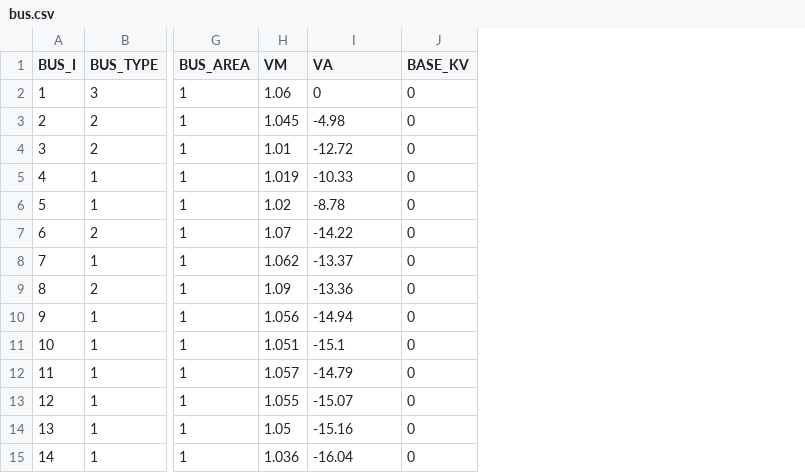
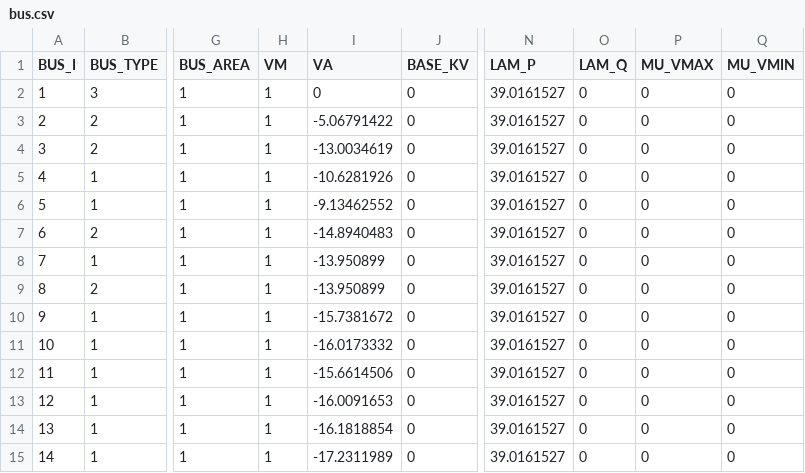
Before and after one commit to casecsv/ieee14, a CSV file: bus.csv, drawn as a sheet; only a part is shown, gaps mark what is left out; the diff names each change by its address in the sheet, - before the commit and + after, or states it on an @@ line.

```diff
--- a/bus.csv
+++ b/bus.csv
+column N (LAM_P), rows 2-15: all 39.0161527
+column O (LAM_Q), rows 2-15: all 0
+column P (MU_VMAX), rows 2-15: all 0
+column Q (MU_VMIN), rows 2-15: all 0
-H2 (VM): 1.06
+H2 (VM): 1
-H3 (VM): 1.045
+H3 (VM): 1
-I3 (VA): -4.98
+I3 (VA): -5.06791422
-H4 (VM): 1.01
+H4 (VM): 1
-I4 (VA): -12.72
+I4 (VA): -13.0034619
-H5 (VM): 1.019
+H5 (VM): 1
-I5 (VA): -10.33
+I5 (VA): -10.6281926
-H6 (VM): 1.02
+H6 (VM): 1
-I6 (VA): -8.78
+I6 (VA): -9.13462552
-H7 (VM): 1.07
+H7 (VM): 1
-I7 (VA): -14.22
+I7 (VA): -14.8940483
-H8 (VM): 1.062
+H8 (VM): 1
-I8 (VA): -13.37
+I8 (VA): -13.950899
-H9 (VM): 1.09
+H9 (VM): 1
-I9 (VA): -13.36
+I9 (VA): -13.950899
-H10 (VM): 1.056
+H10 (VM): 1
-I10 (VA): -14.94
+I10 (VA): -15.7381672
-H11 (VM): 1.051
+H11 (VM): 1
-I11 (VA): -15.1
+I11 (VA): -16.0173332
-H12 (VM): 1.057
+H12 (VM): 1
-I12 (VA): -14.79
+I12 (VA): -15.6614506
-H13 (VM): 1.055
+H13 (VM): 1
-I13 (VA): -15.07
+I13 (VA): -16.0091653
-H14 (VM): 1.05
+H14 (VM): 1
-I14 (VA): -15.16
+I14 (VA): -16.1818854
-H15 (VM): 1.036
+H15 (VM): 1
-I15 (VA): -16.04
+I15 (VA): -17.2311989
```
Also changed, not shown: branch.csv, gen.csv.
